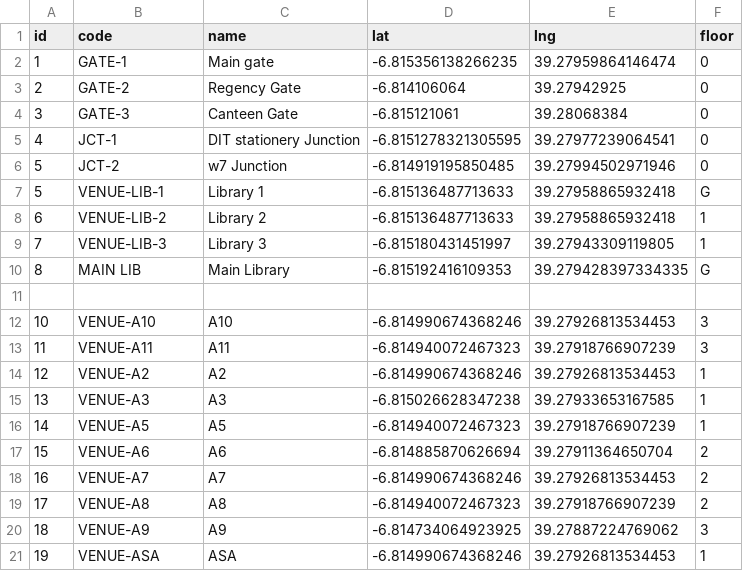
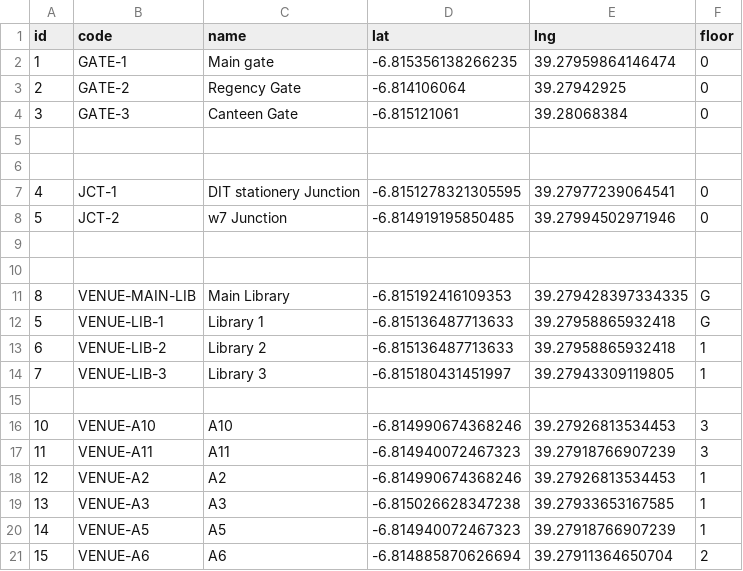
Before and after one commit to issah1554/dit-navigator, a CSV file: nodes.csv, drawn as a sheet; only a part is shown; the shorter side is filled out with more unchanged rows.

```diff
--- a/nodes.csv
+++ b/nodes.csv
@@ -4,4 +4,9 @@ id,code,name,lat,lng,floor
 3,GATE-3,Canteen Gate,-6.815121061,39.28068384,0
+
+
 4,JCT-1,DIT stationery Junction,-6.8151278321305595, 39.27977239064541,0
 5,JCT-2,w7 Junction,-6.814919195850485, 39.27994502971946,0
+
+
+8,VENUE-MAIN-LIB,Main Library,-6.815192416109353, 39.279428397334335,G
 5,VENUE-LIB-1,Library 1,-6.815136487713633, 39.27958865932418,G
@@ -9,3 +14,2 @@ id,code,name,lat,lng,floor
 7,VENUE-LIB-3,Library 3,-6.815180431451997, 39.27943309119805,1
-8,MAIN LIB,Main Library,-6.815192416109353, 39.279428397334335,G
 
```
Also changed, not shown: 3 other files.
